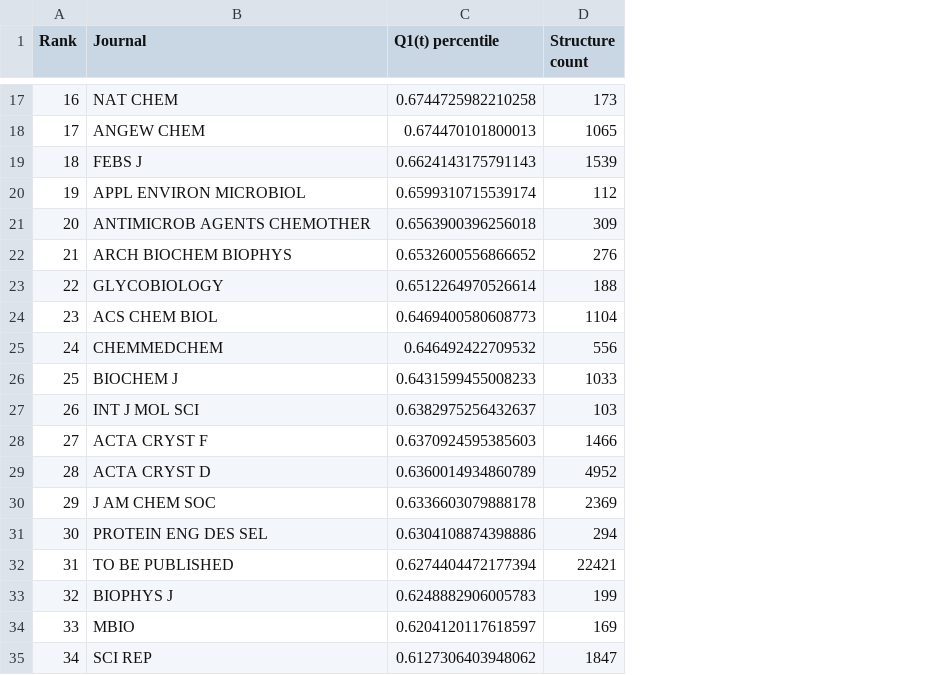
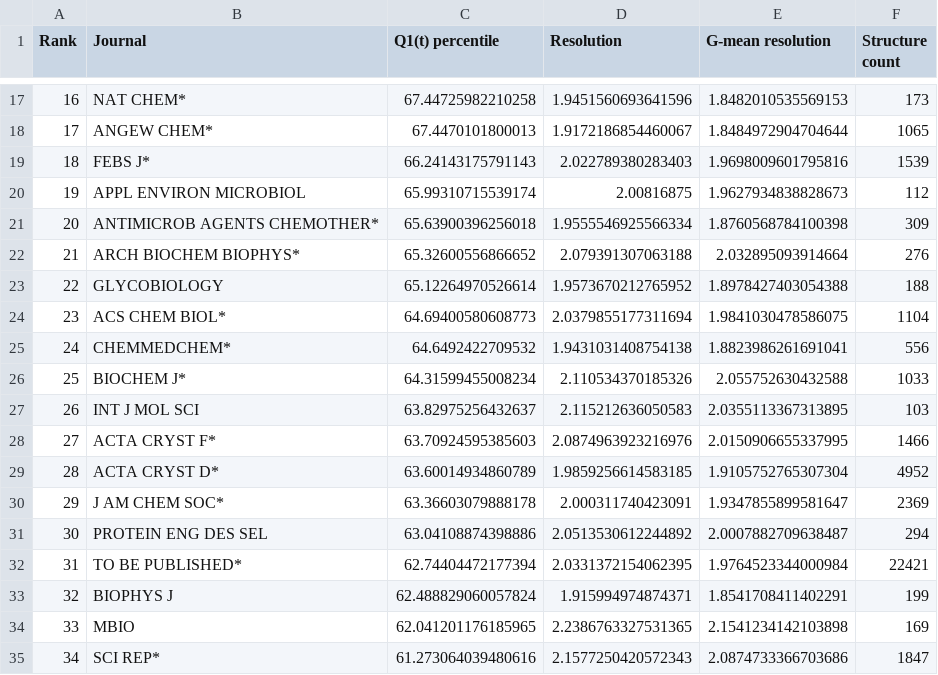
Before and after one commit to dabrze/pdb_structure_quality, a CSV file: results/ranking Q1(t) percentile.csv, drawn as a sheet; only a part is shown, gaps mark what is left out; the diff covers the shown part only; the diff names each change by its address in the sheet, - before the commit and + after, or states it on an @@ line.

Commit message:
Additional plots + geometric mean of resolution

```diff
--- a/results/ranking Q1(t) percentile.csv
+++ b/results/ranking Q1(t) percentile.csv
+column D (Resolution), rows 17-35: 1.9451560693641596 | 1.9172186854460067 | 2.022789380283403 | 2.00816875 | 1.9555546925566334 | 2.079391307063188 | 1.9573670212765952 | 2.0379855177311694 | 1.9431031408754138 | 2.110534370185326 | 2.115212636050583 | 2.0874963923216976 | 1.9859256614583185 | 2.000311740423091 | 2.0513530612244892 | 2.0331372154062395 | 1.915994974874371 | 2.2386763327531365 | 2.1577250420572343
+column E (G-mean resolution), rows 17-35: 1.8482010535569153 | 1.8484972904704644 | 1.9698009601795816 | 1.9627934838828673 | 1.8760568784100398 | 2.032895093914664 | 1.8978427403054388 | 1.9841030478586075 | 1.8823986261691041 | 2.055752630432588 | 2.0355113367313895 | 2.0150906655337995 | 1.9105752765307304 | 1.9347855899581647 | 2.0007882709638487 | 1.9764523344000984 | 1.8541708411402291 | 2.1541234142103898 | 2.0874733366703686
-B17 (Journal): NAT CHEM
+B17 (Journal): NAT CHEM*
-C17 (Q1(t) percentile): 0.6744725982210258
+C17 (Q1(t) percentile): 67.44725982210258
-B18 (Journal): ANGEW CHEM
+B18 (Journal): ANGEW CHEM*
-C18 (Q1(t) percentile): 0.674470101800013
+C18 (Q1(t) percentile): 67.4470101800013
-B19 (Journal): FEBS J
+B19 (Journal): FEBS J*
-C19 (Q1(t) percentile): 0.6624143175791143
+C19 (Q1(t) percentile): 66.24143175791143
-C20 (Q1(t) percentile): 0.6599310715539174
+C20 (Q1(t) percentile): 65.99310715539174
-B21 (Journal): ANTIMICROB AGENTS CHEMOTHER
+B21 (Journal): ANTIMICROB AGENTS CHEMOTHER*
-C21 (Q1(t) percentile): 0.6563900396256018
+C21 (Q1(t) percentile): 65.63900396256018
-B22 (Journal): ARCH BIOCHEM BIOPHYS
+B22 (Journal): ARCH BIOCHEM BIOPHYS*
-C22 (Q1(t) percentile): 0.6532600556866652
+C22 (Q1(t) percentile): 65.32600556866652
-C23 (Q1(t) percentile): 0.6512264970526614
+C23 (Q1(t) percentile): 65.12264970526614
-B24 (Journal): ACS CHEM BIOL
+B24 (Journal): ACS CHEM BIOL*
-C24 (Q1(t) percentile): 0.6469400580608773
+C24 (Q1(t) percentile): 64.69400580608773
-B25 (Journal): CHEMMEDCHEM
+B25 (Journal): CHEMMEDCHEM*
-C25 (Q1(t) percentile): 0.646492422709532
+C25 (Q1(t) percentile): 64.6492422709532
-B26 (Journal): BIOCHEM J
+B26 (Journal): BIOCHEM J*
-C26 (Q1(t) percentile): 0.6431599455008233
+C26 (Q1(t) percentile): 64.31599455008234
-C27 (Q1(t) percentile): 0.6382975256432637
+C27 (Q1(t) percentile): 63.82975256432637
-B28 (Journal): ACTA CRYST F
+B28 (Journal): ACTA CRYST F*
-C28 (Q1(t) percentile): 0.6370924595385603
+C28 (Q1(t) percentile): 63.70924595385603
-B29 (Journal): ACTA CRYST D
+B29 (Journal): ACTA CRYST D*
-C29 (Q1(t) percentile): 0.6360014934860789
+C29 (Q1(t) percentile): 63.60014934860789
-B30 (Journal): J AM CHEM SOC
+B30 (Journal): J AM CHEM SOC*
-C30 (Q1(t) percentile): 0.6336603079888178
+C30 (Q1(t) percentile): 63.36603079888178
-C31 (Q1(t) percentile): 0.6304108874398886
+C31 (Q1(t) percentile): 63.04108874398886
-B32 (Journal): TO BE PUBLISHED
+B32 (Journal): TO BE PUBLISHED*
-C32 (Q1(t) percentile): 0.6274404472177394
+C32 (Q1(t) percentile): 62.74404472177394
-C33 (Q1(t) percentile): 0.6248882906005783
+C33 (Q1(t) percentile): 62.488829060057824
-C34 (Q1(t) percentile): 0.6204120117618597
+C34 (Q1(t) percentile): 62.041201176185965
-B35 (Journal): SCI REP
+B35 (Journal): SCI REP*
-C35 (Q1(t) percentile): 0.6127306403948062
+C35 (Q1(t) percentile): 61.273064039480616
```
Also changed, not shown: 110 edited cells elsewhere in this file, results/ranking Q1(td) percentile.csv, results/ranking Q1_min(t) percentile.csv, 7 other files.
